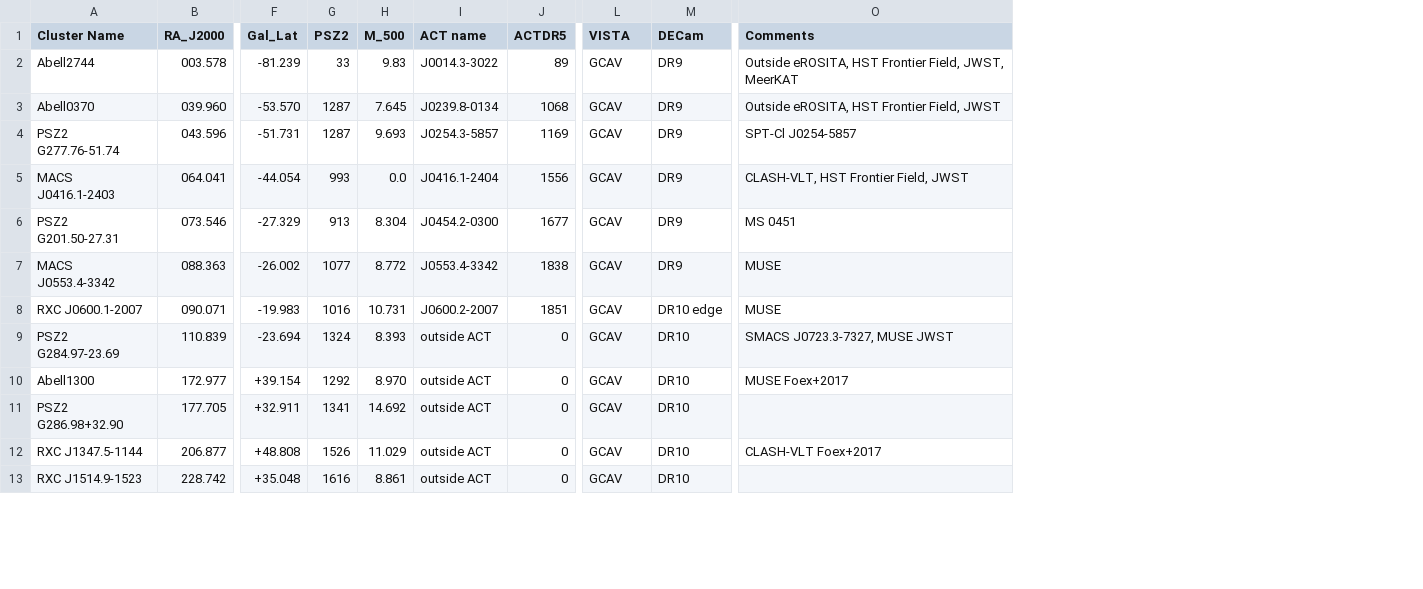
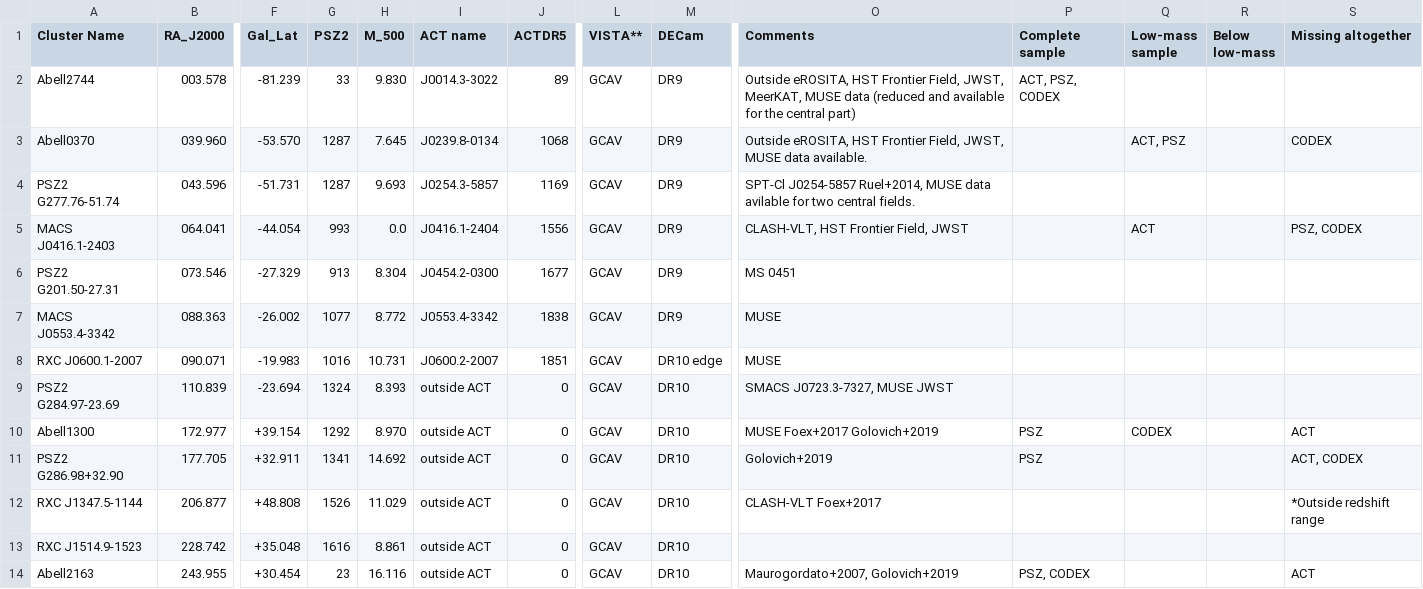
Before and after one commit to 4MOST-CHANCES/cluster-catalogues, a CSV file: CHANCES Evolution clusters.csv, drawn as a sheet; only a part is shown, gaps mark what is left out; rows hold the shown columns only; the diff covers the shown part only; the diff names each change by its address in the sheet, - before the commit and + after, or states it on an @@ line.

```diff
--- a/CHANCES Evolution clusters.csv
+++ b/CHANCES Evolution clusters.csv
+column P (Complete sample), rows 2-11: ACT, PSZ, CODEX |  |  |  |  |  |  |  | PSZ | PSZ
+column Q (Low-mass sample), rows 3-10: ACT, PSZ |  | ACT |  |  |  |  | CODEX
+column R (Below low-mass), empty
+column S (Missing altogether), rows 3-12: CODEX |  | PSZ, CODEX |  |  |  |  | ACT | ACT, CODEX | *Outside redshift range
-L1: VISTA
+L1: VISTA**
-H2 (M_500): 9.83
+H2 (M_500): 9.830
-O2 (Comments): …Field, JWST, MeerKAT
+O2 (Comments): …Field, JWST, MeerKAT, MUSE data (reduced and available for the central part)
-O3 (Comments): …Frontier Field, JWST
+O3 (Comments): …Frontier Field, JWST, MUSE data available.
-O4 (Comments): SPT-Cl J0254-5857
+O4 (Comments): SPT-Cl J0254-5857 Ruel+2014, MUSE data avilable for two central fields.
-O10 (Comments): MUSE Foex+2017
+O10 (Comments): MUSE Foex+2017 Golovich+2019
-O11 (Comments): (empty)
+O11 (Comments): Golovich+2019
+row 14: Abell2163 | 243.955 | +30.454 | 23 | 16.116 | outside ACT | 0 | GCAV | DR10 | Maurogordato+2007, Golovich+2019 | PSZ, CODEX |  |  | ACT
```
Also changed, not shown: 4 added rows and 20 edited cells elsewhere in this file, CHANCES low-z clusters.csv, 50 other files.
